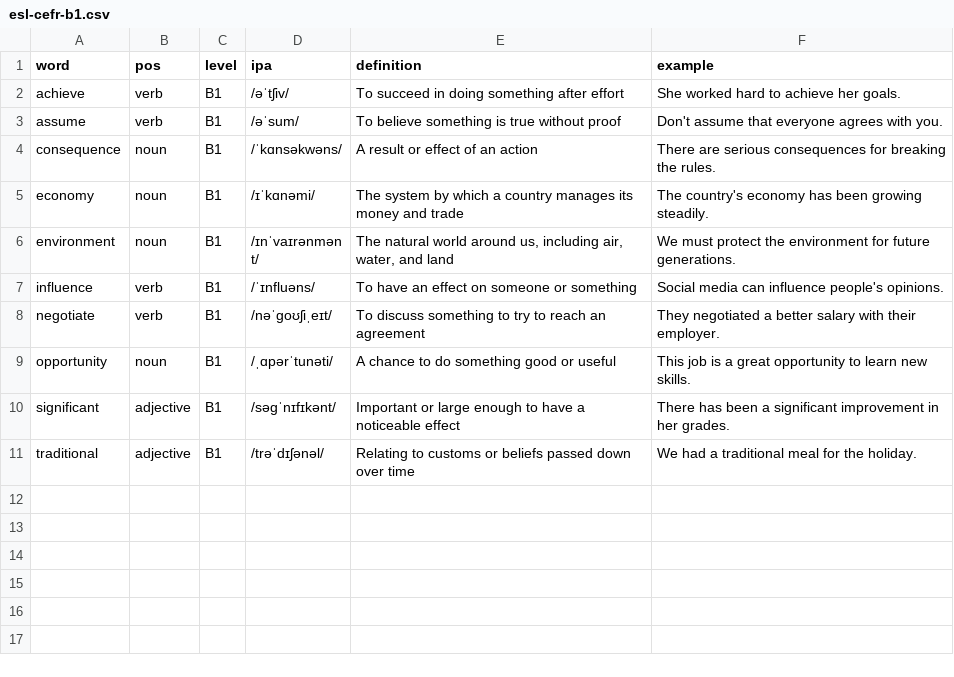
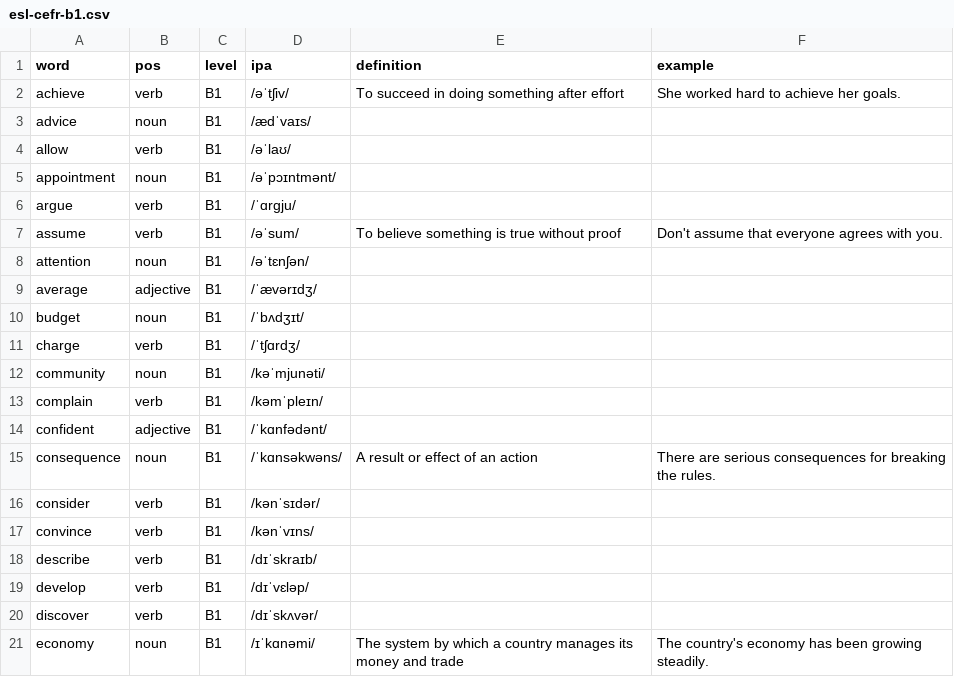
Before and after one commit to gdeetan/wordineer.com, a CSV file: downloads/esl-cefr-b1.csv, drawn as a sheet; only a part is shown; the shorter side is filled out with more unchanged rows; the diff covers the shown part only; the diff names each change by its address in the sheet, - before the commit and + after, or states it on an @@ line.

```diff
--- a/downloads/esl-cefr-b1.csv
+++ b/downloads/esl-cefr-b1.csv
+row 3: advice | noun | B1 | /ædˈvaɪs/
+row 4: allow | verb | B1 | /əˈlaʊ/
+row 5: appointment | noun | B1 | /əˈpɔɪntmənt/
+row 6: argue | verb | B1 | /ˈɑrɡju/
+row 8: attention | noun | B1 | /əˈtɛnʃən/
+row 9: average | adjective | B1 | /ˈævərɪdʒ/
+row 10: budget | noun | B1 | /ˈbʌdʒɪt/
+row 11: charge | verb | B1 | /ˈtʃɑrdʒ/
+row 12: community | noun | B1 | /kəˈmjunəti/
+row 13: complain | verb | B1 | /kəmˈpleɪn/
+row 14: confident | adjective | B1 | /ˈkɑnfədənt/
+row 16: consider | verb | B1 | /kənˈsɪdər/
+row 17: convince | verb | B1 | /kənˈvɪns/
+row 18: describe | verb | B1 | /dɪˈskraɪb/
+row 19: develop | verb | B1 | /dɪˈvɛləp/
+row 20: discover | verb | B1 | /dɪˈskʌvər/
```
Also changed, not shown: 24 added rows elsewhere in this file, downloads/esl-cefr-a1.csv, downloads/esl-cefr-a2.csv, 6 other files.
